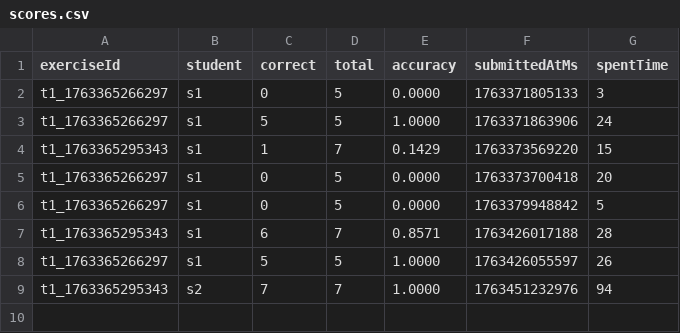
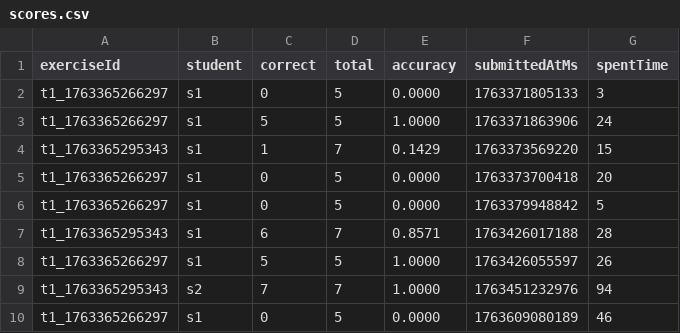
Before and after one commit to YesAnna001/ExercisesGenerator, a CSV file: data/scores.csv, drawn as a sheet; the diff names each change by its address in the sheet, - before the commit and + after, or states it on an @@ line.

```diff
--- a/data/scores.csv
+++ b/data/scores.csv
+row 10: t1_1763365266297 | s1 | 0 | 5 | 0.0000 | 1763609080189 | 46
```
Also changed, not shown: 12 other files.
